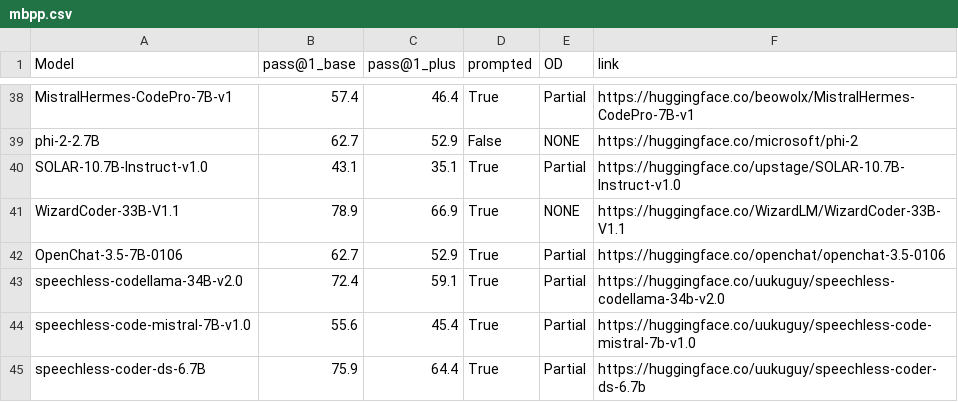
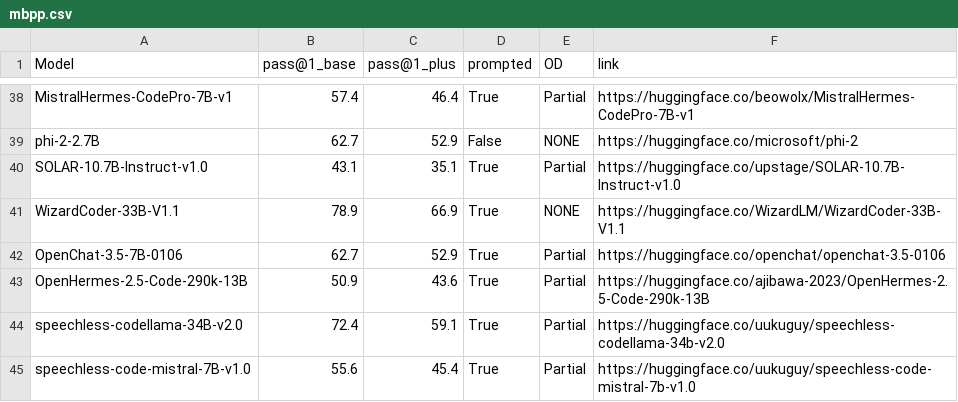
Before and after one commit to evalplus/evalplus.github.io, a CSV file: mbpp.csv, drawn as a sheet; only a part is shown, gaps mark what is left out; the shorter side is filled out with more unchanged rows; the diff names each change by its address in the sheet, - before the commit and + after, or states it on an @@ line.

Commit message:
update OpenHermes-2.5-Code-290k-13B

```diff
--- a/mbpp.csv
+++ b/mbpp.csv
+row 43: OpenHermes-2.5-Code-290k-13B | 50.9 | 43.6 | True | Partial | https://huggingface.co/ajibawa-2023/OpenHermes-2.5-Code-290k-13B
```
